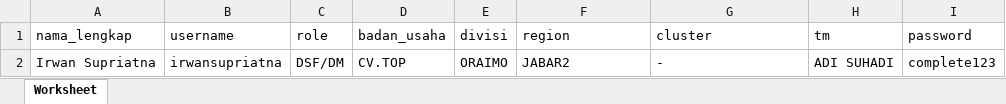
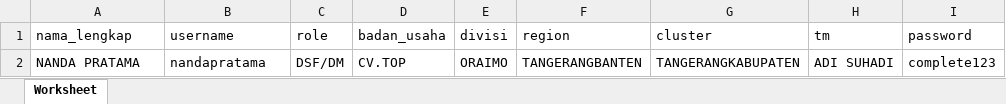
Before and after one commit to CompleteLabs/web-sam, an Excel workbook: public/import/user_template (1).xlsx, sheet Worksheet, drawn as a sheet; values as stored, in another font and other column widths than the file's, no borders; the diff names each change by its address in the sheet, - before the commit and + after, or states it on an @@ line.

```diff
--- a/public/import/user_template (1).xlsx (sheet Worksheet)
+++ b/public/import/user_template (1).xlsx (sheet Worksheet)
-A2 (nama_lengkap): Irwan Supriatna
+A2 (nama_lengkap): NANDA PRATAMA
-B2 (username): irwansupriatna
+B2 (username): nandapratama
-F2 (region): JABAR2
+F2 (region): TANGERANGBANTEN
-G2 (cluster): -
+G2 (cluster): TANGERANGKABUPATEN
```
Also changed, not shown: public/import/user_template (4).xlsx, 2 other files.
